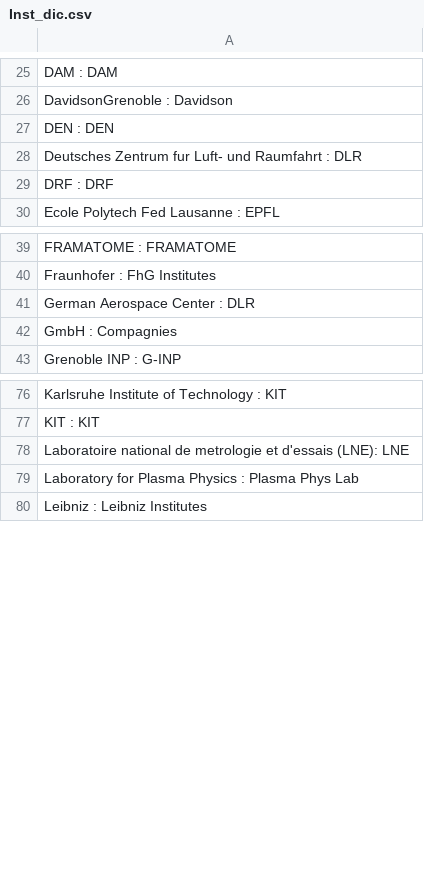
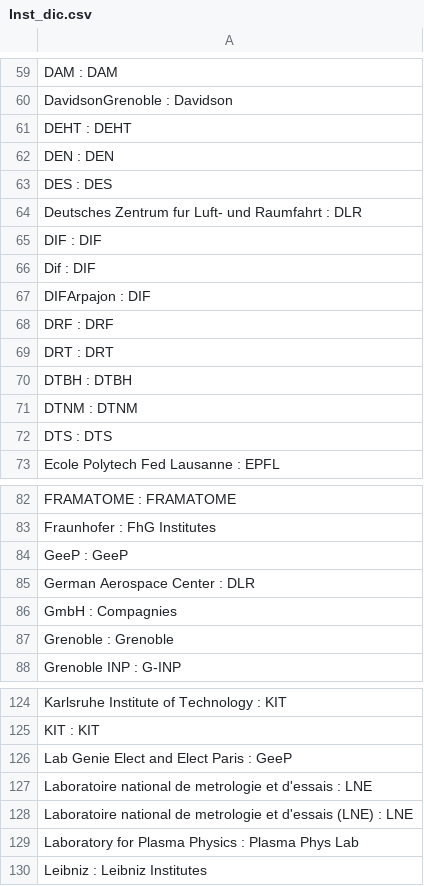
Before and after one commit to IonaBrenac/BiblioAnalysis, a CSV file: BiblioAnalysis_Utils/BiblioAnalysis_RefFiles/Inst_dic.csv, drawn as a sheet; only a part is shown, gaps mark what is left out; the diff covers the shown part only.

```diff
--- a/BiblioAnalysis_Utils/BiblioAnalysis_RefFiles/Inst_dic.csv
+++ b/BiblioAnalysis_Utils/BiblioAnalysis_RefFiles/Inst_dic.csv
@@ -26,5 +60,14 @@ DAM : DAM
 DavidsonGrenoble : Davidson
+DEHT : DEHT
 DEN : DEN
+DES : DES
 Deutsches Zentrum fur Luft- und Raumfahrt :  DLR
+DIF : DIF
+Dif : DIF
+DIFArpajon : DIF
 DRF : DRF
+DRT : DRT
+DTBH : DTBH
+DTNM : DTNM
+DTS : DTS
 Ecole Polytech Fed Lausanne : EPFL
@@ -40,4 +83,6 @@ FRAMATOME : FRAMATOME
 Fraunhofer : FhG Institutes
+GeeP : GeeP
 German Aerospace Center : DLR
 GmbH : Compagnies
+Grenoble : Grenoble
 Grenoble INP : G-INP
@@ -77,3 +125,5 @@ Karlsruhe Institute of Technology : KIT
 KIT : KIT
-Laboratoire national de metrologie et d'essais (LNE): LNE
+Lab Genie Elect and Elect Paris : GeeP
+Laboratoire national de metrologie et d'essais : LNE
+Laboratoire national de metrologie et d'essais (LNE) : LNE
 Laboratory for Plasma Physics : Plasma Phys Lab
```
Also changed, not shown: 58 added rows and 1 edited cell elsewhere in this file, 6 other files.
